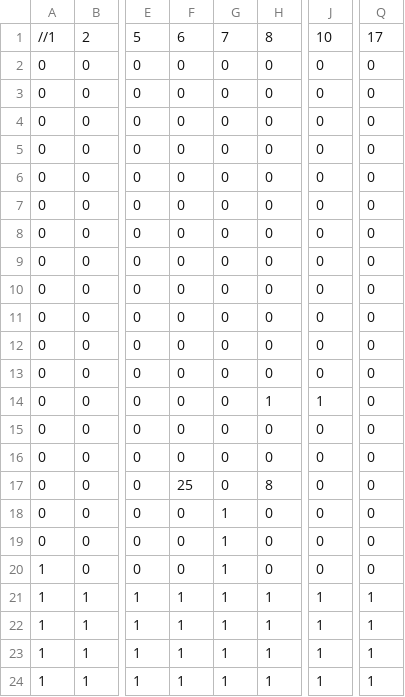
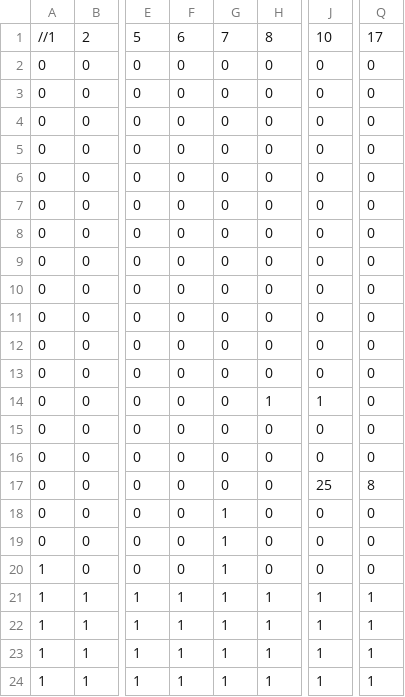
Before and after one commit to TemplarDon/SP3, a CSV file: Base/Image/Maps/Water_Boss.csv, drawn as a sheet; only a part is shown, gaps mark what is left out; the diff names each change by its address in the sheet, - before the commit and + after, or states it on an @@ line.

Commit message:
Fix for water level

```diff
--- a/Base/Image/Maps/Water_Boss.csv
+++ b/Base/Image/Maps/Water_Boss.csv
-F17: 25
+F17: 0
-H17: 8
+H17: 0
-J17: 0
+J17: 25
-Q17: 0
+Q17: 8
```
Also changed, not shown: Release/Image/Maps/Water_Boss.csv.
